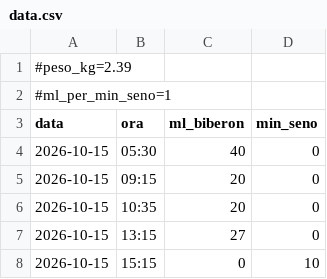
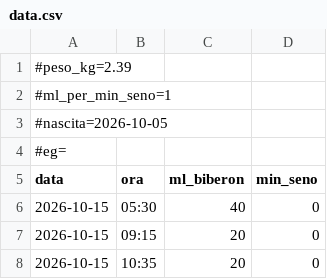
Before and after one commit to VittorioTavolaro/feeding, a CSV file: data.csv, drawn as a sheet; only a part is shown; the shorter side is filled out with more unchanged rows; the diff names each change by its address in the sheet, - before the commit and + after, or states it on an @@ line.

Commit message:
Aggiorna dati di nascita

```diff
--- a/data.csv
+++ b/data.csv
+row 3: #nascita=2026-10-05
+row 4: #eg=
```
